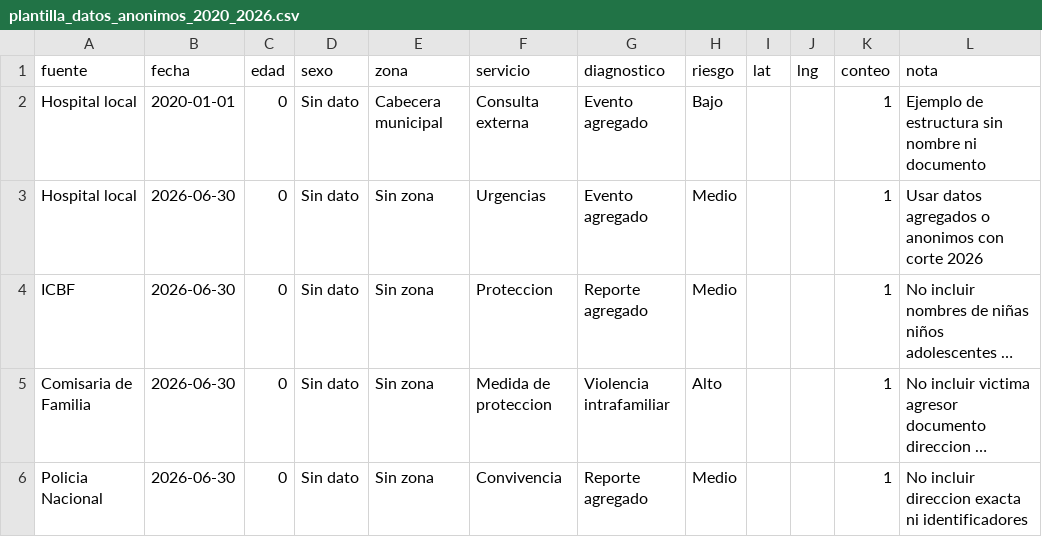
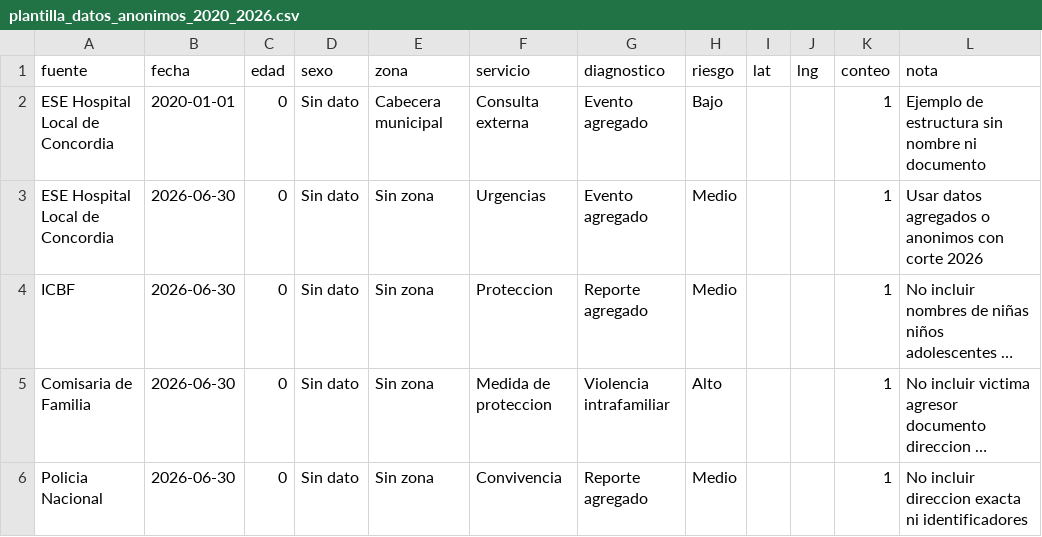
Before and after one commit to jairmejiaspsicologo2-collab/concordia-te-escucha, a CSV file: outputs/concordia-te-escucha/plantilla_datos_anonimos_2020_2026.csv, drawn as a sheet; long unchanged cells end in …; the diff names each change by its address in the sheet, - before the commit and + after, or states it on an @@ line.

Commit message:
Validar ESE Hospital Local como unica IPS

```diff
--- a/outputs/concordia-te-escucha/plantilla_datos_anonimos_2020_2026.csv
+++ b/outputs/concordia-te-escucha/plantilla_datos_anonimos_2020_2026.csv
-A2:A3 (fuente): Hospital local
+A2:A3 (fuente): ESE Hospital Local de Concordia
```
Also changed, not shown: 4 other files.
